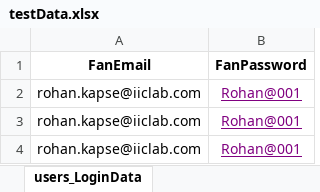
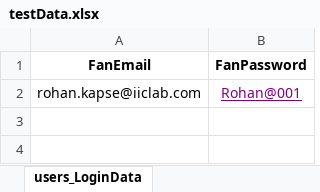
Before and after one commit to rohankapse20/knkyWebApp_AutomationTesting-For-Automation-Testing-, an Excel workbook: data/testData.xlsx, sheet users_LoginData, drawn as a sheet; values as stored, in another font and other column widths than the file's, no borders; the diff names each change by its address in the sheet, - before the commit and + after, or states it on an @@ line.

```diff
--- a/data/testData.xlsx (sheet users_LoginData)
+++ b/data/testData.xlsx (sheet users_LoginData)
-row 3: rohan.kapse@iiclab.com | Rohan@001
-row 4: rohan.kapse@iiclab.com | Rohan@001
```
Also changed, not shown: sheet massMsgSend_Data, 1 other file.
